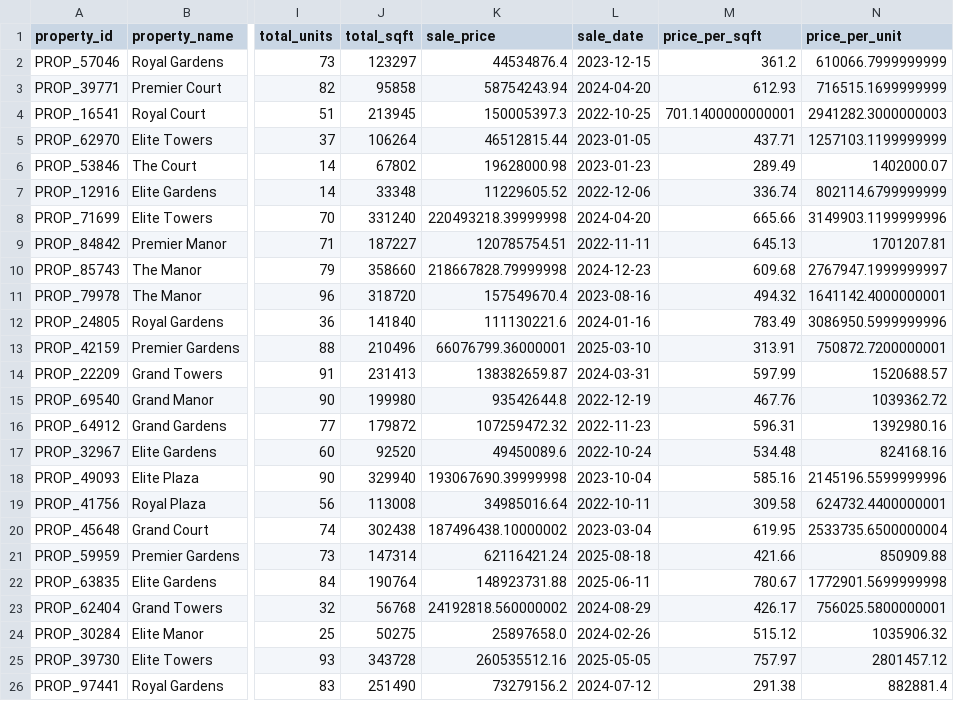
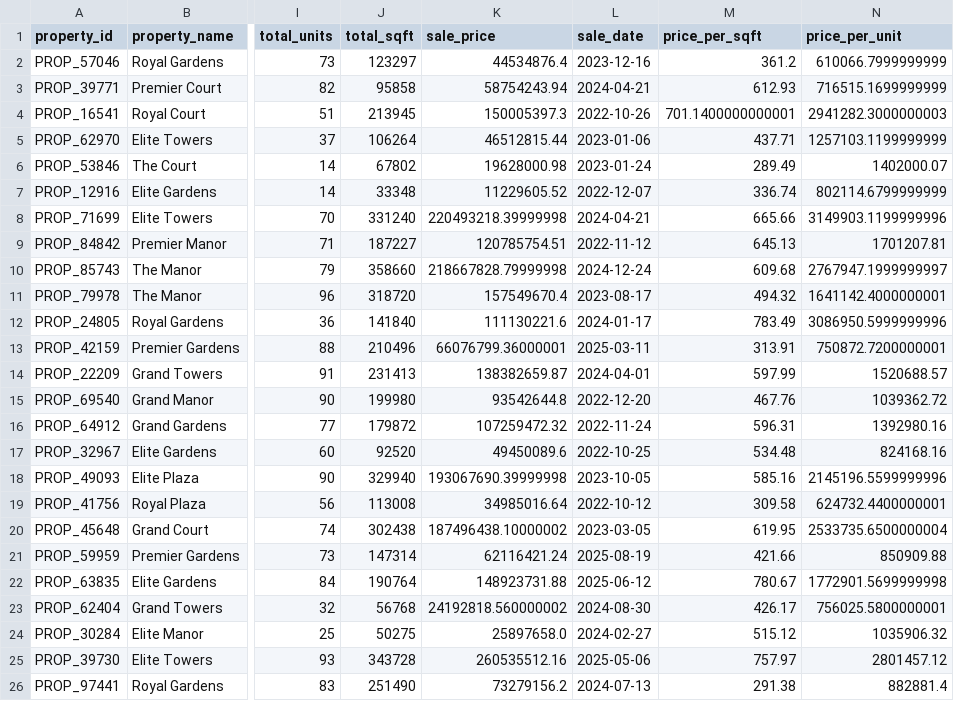
Before and after one commit to JuanCarlosValverde/labs-srs-document-generator, a CSV file: test_resources/comparables_office.csv, drawn as a sheet; only a part is shown, gaps mark what is left out; the diff names each change by its address in the sheet, - before the commit and + after, or states it on an @@ line.

```diff
--- a/test_resources/comparables_office.csv
+++ b/test_resources/comparables_office.csv
-L2 (sale_date): 2023-12-15
+L2 (sale_date): 2023-12-16
-L3 (sale_date): 2024-04-20
+L3 (sale_date): 2024-04-21
-L4 (sale_date): 2022-10-25
+L4 (sale_date): 2022-10-26
-L5 (sale_date): 2023-01-05
+L5 (sale_date): 2023-01-06
-L6 (sale_date): 2023-01-23
+L6 (sale_date): 2023-01-24
-L7 (sale_date): 2022-12-06
+L7 (sale_date): 2022-12-07
-L8 (sale_date): 2024-04-20
+L8 (sale_date): 2024-04-21
-L9 (sale_date): 2022-11-11
+L9 (sale_date): 2022-11-12
-L10 (sale_date): 2024-12-23
+L10 (sale_date): 2024-12-24
-L11 (sale_date): 2023-08-16
+L11 (sale_date): 2023-08-17
-L12 (sale_date): 2024-01-16
+L12 (sale_date): 2024-01-17
-L13 (sale_date): 2025-03-10
+L13 (sale_date): 2025-03-11
-L14 (sale_date): 2024-03-31
+L14 (sale_date): 2024-04-01
-L15 (sale_date): 2022-12-19
+L15 (sale_date): 2022-12-20
-L16 (sale_date): 2022-11-23
+L16 (sale_date): 2022-11-24
-L17 (sale_date): 2022-10-24
+L17 (sale_date): 2022-10-25
-L18 (sale_date): 2023-10-04
+L18 (sale_date): 2023-10-05
-L19 (sale_date): 2022-10-11
+L19 (sale_date): 2022-10-12
-L20 (sale_date): 2023-03-04
+L20 (sale_date): 2023-03-05
-L21 (sale_date): 2025-08-18
+L21 (sale_date): 2025-08-19
-L22 (sale_date): 2025-06-11
+L22 (sale_date): 2025-06-12
-L23 (sale_date): 2024-08-29
+L23 (sale_date): 2024-08-30
-L24 (sale_date): 2024-02-26
+L24 (sale_date): 2024-02-27
-L25 (sale_date): 2025-05-05
+L25 (sale_date): 2025-05-06
-L26 (sale_date): 2024-07-12
+L26 (sale_date): 2024-07-13
```
Also changed, not shown: test_resources/comparables_multifamily.csv, test_resources/comparables_retail.csv, 20 other files.
